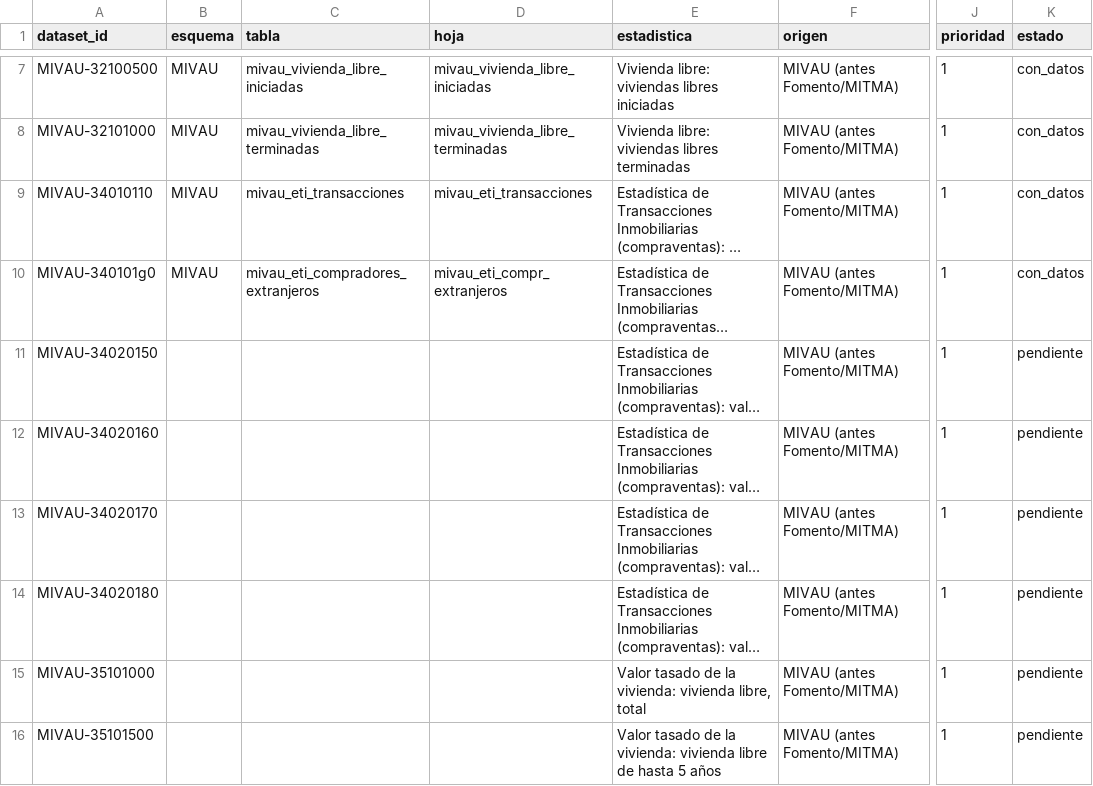
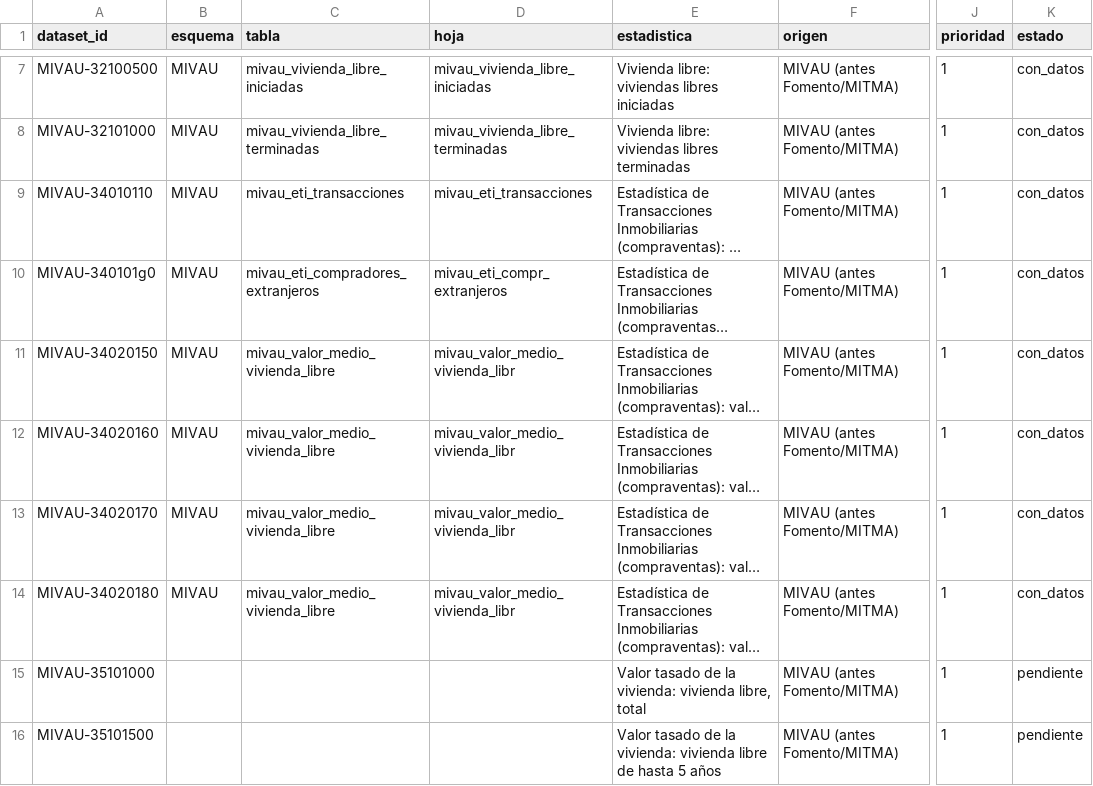
Before and after one commit to miquelramogarcia/Data-Structure-Dils, a CSV file: etl/catalogo/tablas.csv, drawn as a sheet; only a part is shown, gaps mark what is left out; long unchanged cells end in …; the diff names each change by its address in the sheet, - before the commit and + after, or states it on an @@ line.

```diff
--- a/etl/catalogo/tablas.csv
+++ b/etl/catalogo/tablas.csv
-B11:B14 (esquema): (empty)
+B11:B14 (esquema): MIVAU
-C11:C14 (tabla): (empty)
+C11:C14 (tabla): mivau_valor_medio_vivienda_libre
-D11:D14 (hoja): (empty)
+D11:D14 (hoja): mivau_valor_medio_vivienda_libr
-K11:K14 (estado): pendiente
+K11:K14 (estado): con_datos
```
Also changed, not shown: etl/catalogo/campos.csv, 20 other files.
